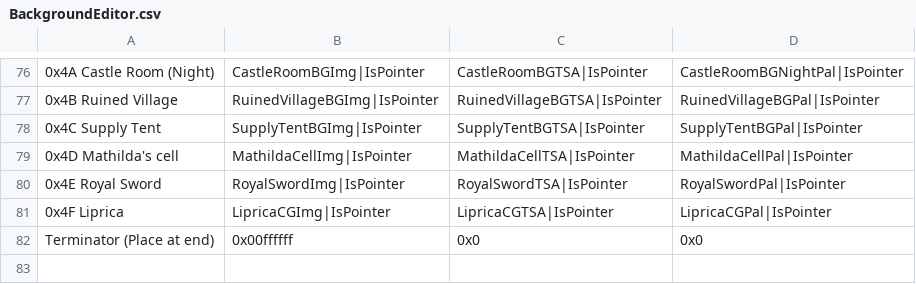
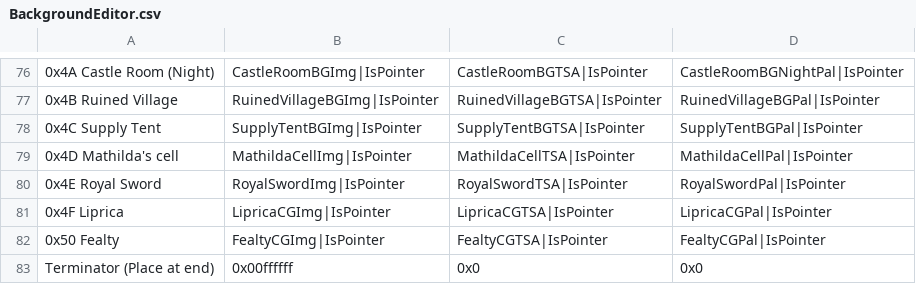
Before and after one commit to HyperGammaSpaces/SacredEchoes, a CSV file: Tables/Backgrounds and CGs/BackgroundEditor.csv, drawn as a sheet; only a part is shown, gaps mark what is left out; the diff names each change by its address in the sheet, - before the commit and + after, or states it on an @@ line.

```diff
--- a/Tables/Backgrounds and CGs/BackgroundEditor.csv
+++ b/Tables/Backgrounds and CGs/BackgroundEditor.csv
+row 82: 0x50 Fealty | FealtyCGImg|IsPointer | FealtyCGTSA|IsPointer | FealtyCGPal|IsPointer
```
Also changed, not shown: 19 other files.
